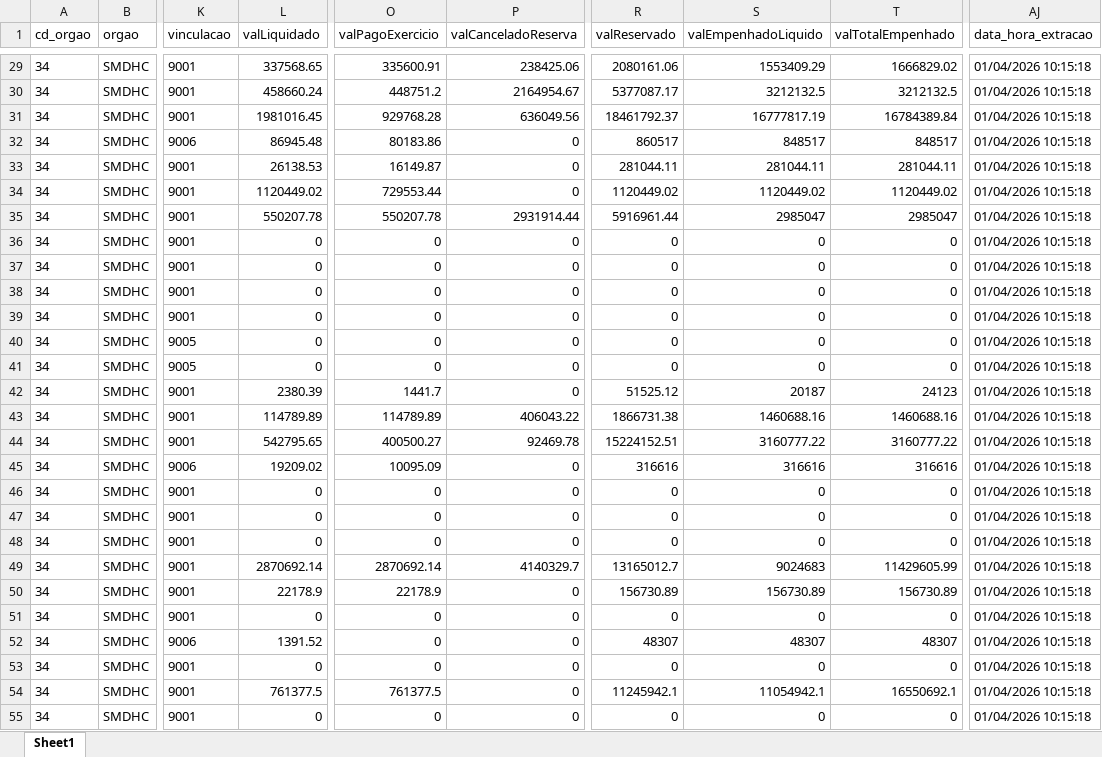
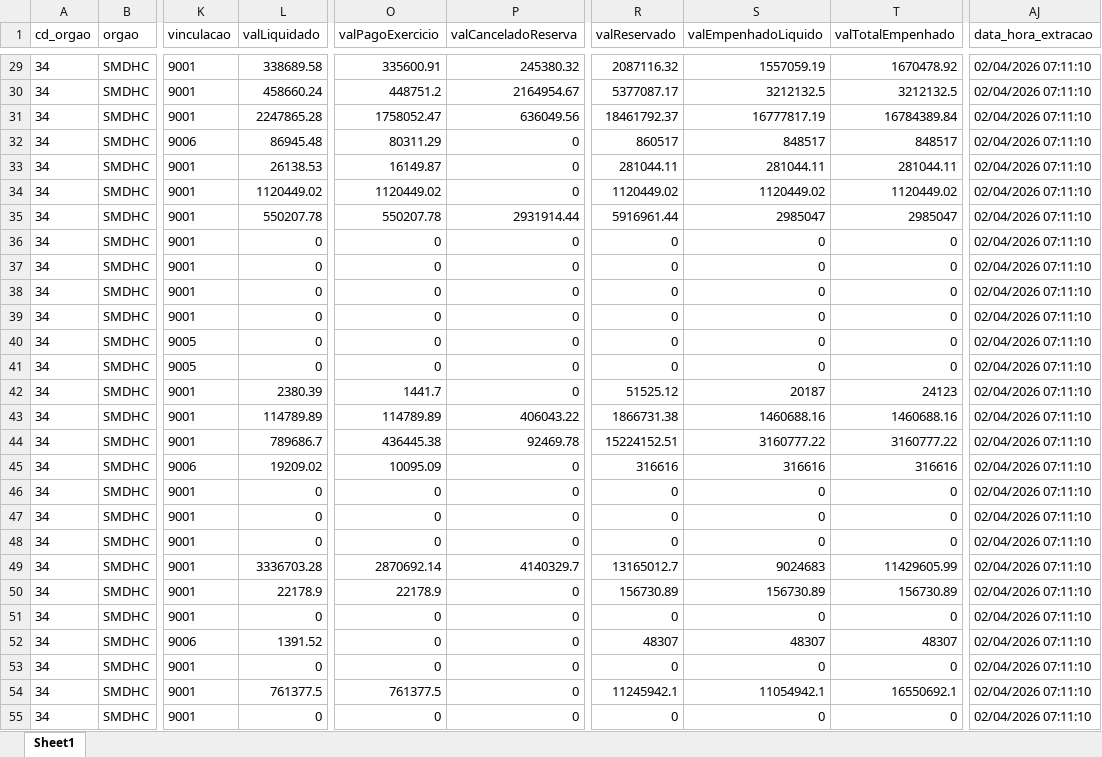
Before and after one commit to NathanSFaita/painel_orcamentario, an Excel workbook: base_despesas/2026/despesas_202604.xlsx, sheet Sheet1, drawn as a sheet; only a part is shown, gaps mark what is left out; values as stored, in another font and other column widths than the file's, no borders; the diff covers the shown part only; the diff names each change by its address in the sheet, - before the commit and + after, or states it on an @@ line.

```diff
--- a/base_despesas/2026/despesas_202604.xlsx (sheet Sheet1)
+++ b/base_despesas/2026/despesas_202604.xlsx (sheet Sheet1)
-L29 (valLiquidado): 337568.65
+L29 (valLiquidado): 338689.58
-P29 (valCanceladoReserva): 238425.06
+P29 (valCanceladoReserva): 245380.32
-R29 (valReservado): 2080161.06
+R29 (valReservado): 2087116.32
-S29 (valEmpenhadoLiquido): 1553409.29
+S29 (valEmpenhadoLiquido): 1557059.19
-T29 (valTotalEmpenhado): 1666829.02
+T29 (valTotalEmpenhado): 1670478.92
-AJ29:AJ55 (data_hora_extracao): 01/04/2026 10:15:18
+AJ29:AJ55 (data_hora_extracao): 02/04/2026 07:11:10
-L31 (valLiquidado): 1981016.45
+L31 (valLiquidado): 2247865.28
-O31 (valPagoExercicio): 929768.28
+O31 (valPagoExercicio): 1758052.47
-O32 (valPagoExercicio): 80183.86
+O32 (valPagoExercicio): 80311.29
-O34 (valPagoExercicio): 729553.44
+O34 (valPagoExercicio): 1120449.02
-L44 (valLiquidado): 542795.65
+L44 (valLiquidado): 789686.7
-O44 (valPagoExercicio): 400500.27
+O44 (valPagoExercicio): 436445.38
-L49 (valLiquidado): 2870692.14
+L49 (valLiquidado): 3336703.28
```
Also changed, not shown: 150 edited cells elsewhere in this sheet, 4 other files.
